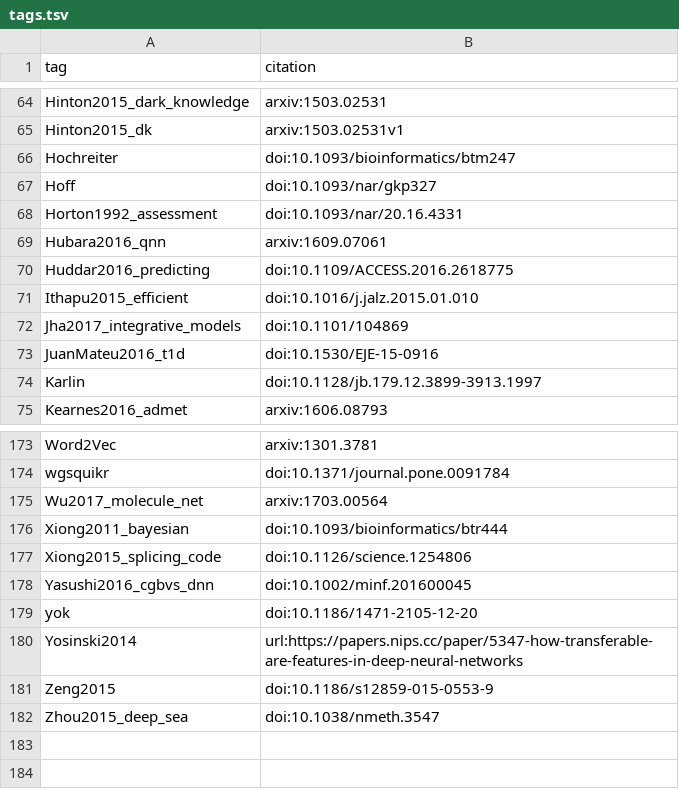
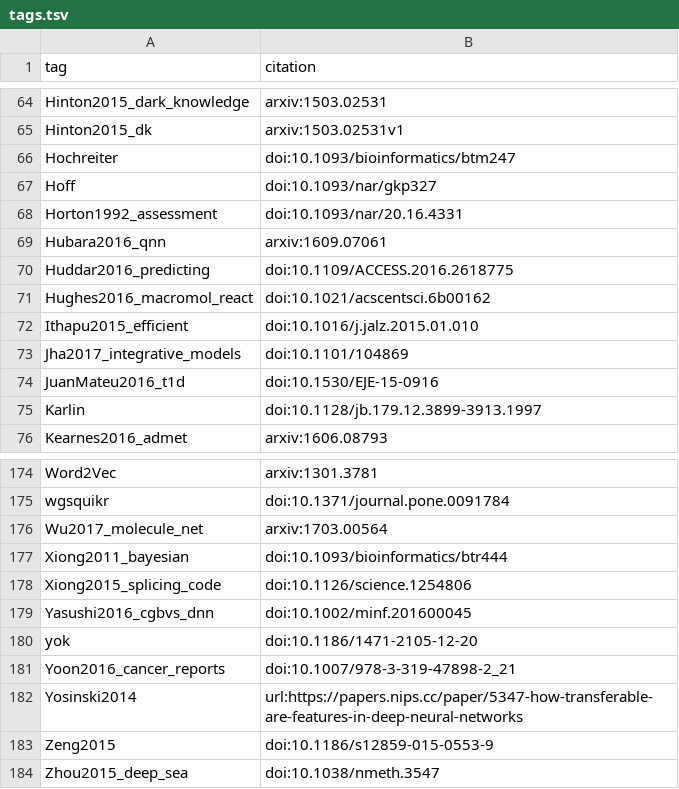
Before and after one commit to greenelab/deep-review, a TSV file: references/tags.tsv, drawn as a sheet; only a part is shown, gaps mark what is left out; the diff names each change by its address in the sheet, - before the commit and + after, or states it on an @@ line.

```diff
--- a/references/tags.tsv
+++ b/references/tags.tsv
+row 71: Hughes2016_macromol_react | doi:10.1021/acscentsci.6b00162
+row 181: Yoon2016_cancer_reports | doi:10.1007/978-3-319-47898-2_21
```
Also changed, not shown: 2 other files.
